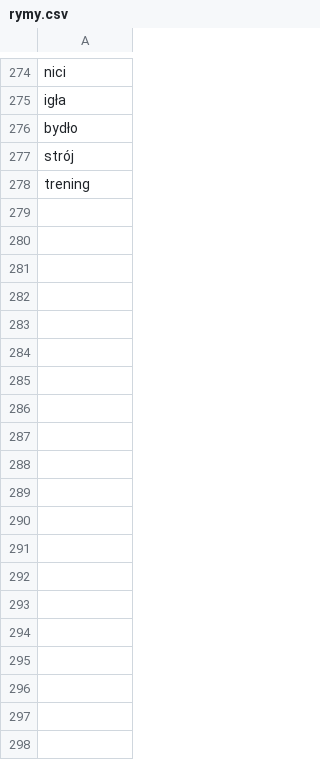
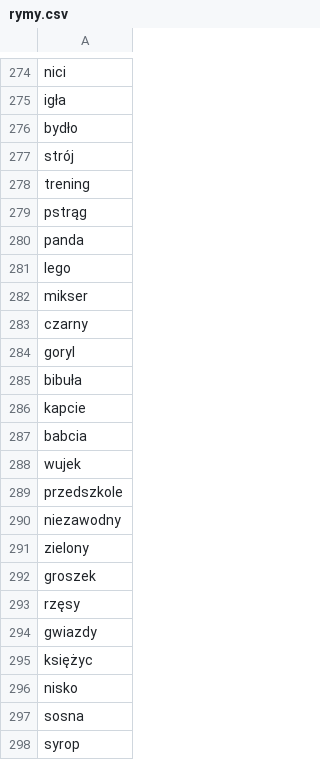
Before and after one commit to karolinasalamaja/PartyTime, a CSV file: rymy.csv, drawn as a sheet; only a part is shown, gaps mark what is left out; the diff covers the shown part only.

Commit message:
Update rymy.csv

```diff
--- a/rymy.csv
+++ b/rymy.csv
@@ -278 +278,21 @@ strój
 trening
+pstrąg
+panda
+lego
+mikser
+czarny
+goryl
+bibuła
+kapcie
+babcia
+wujek
+przedszkole
+niezawodny
+zielony
+groszek
+rzęsy
+gwiazdy
+księżyc
+nisko
+sosna
+syrop
```
Also changed, not shown: 44 added rows elsewhere in this file.
